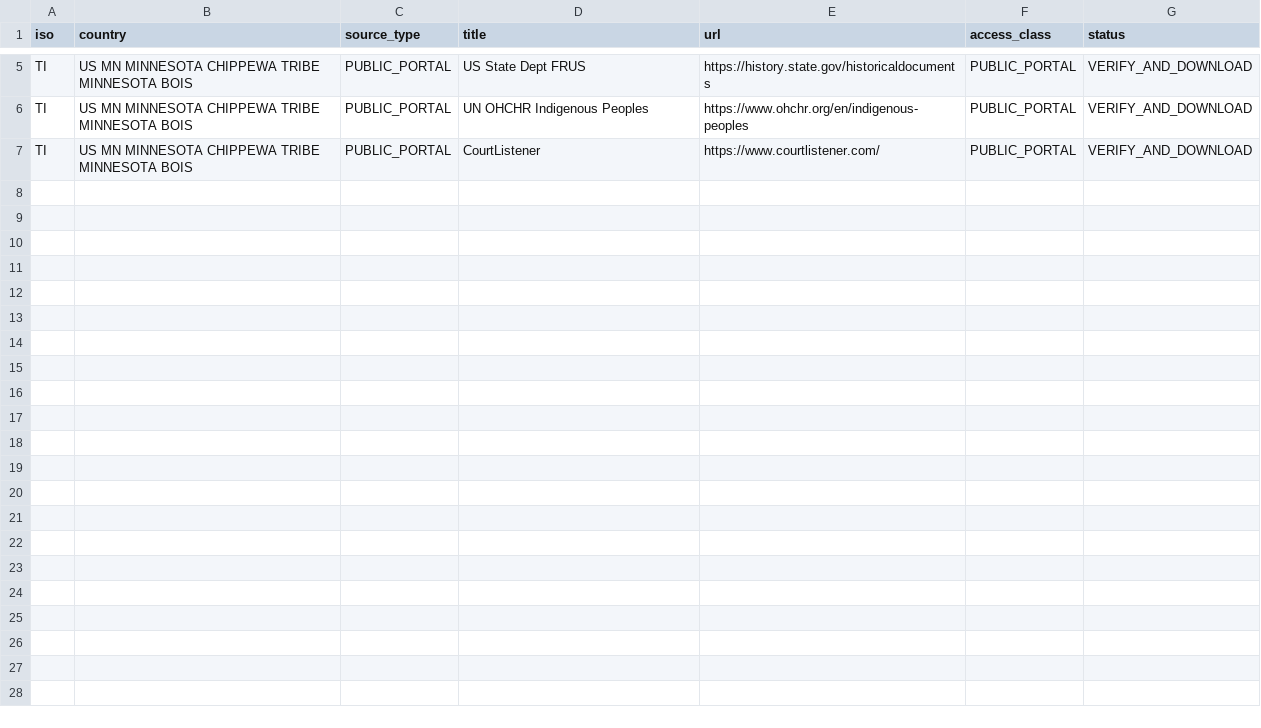
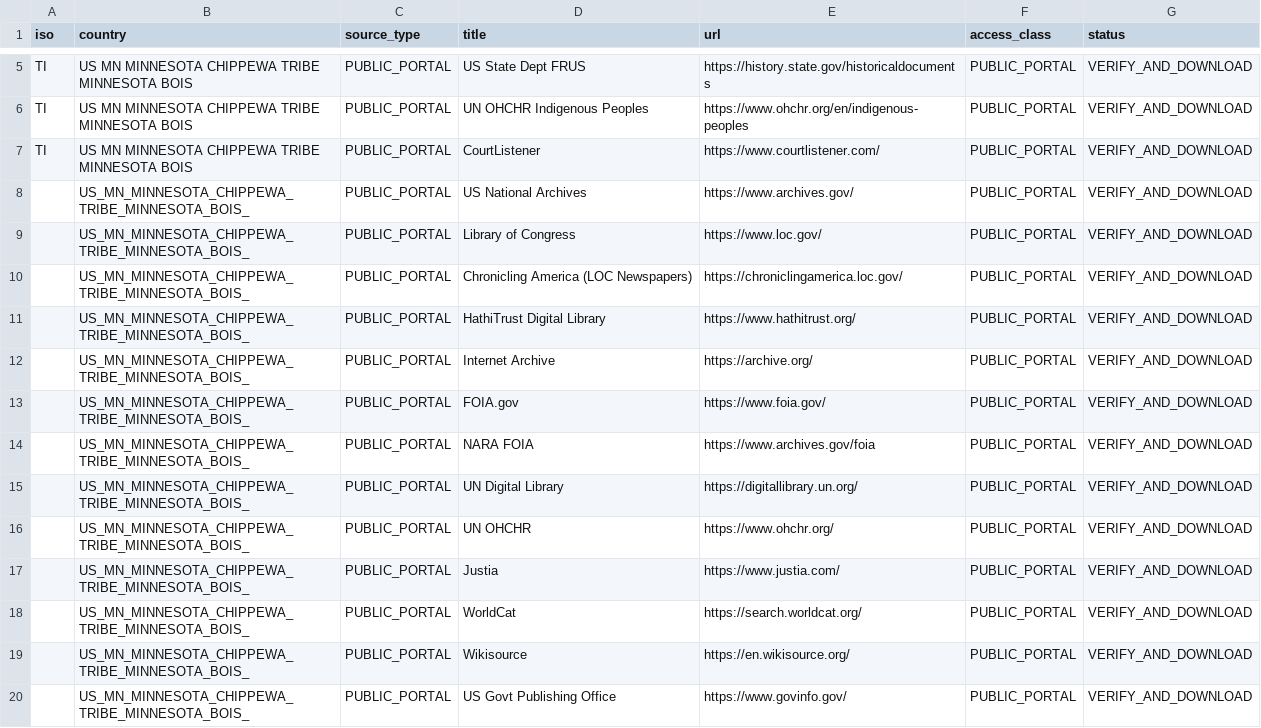
Before and after one commit to GlobalRestitutionAlliance/turtle-island-us-mn-minnesota-chippewa-tribe-minnesota-bois--master-litigation, a CSV file: 03_Evidentiary_Exhibits/PRIMARY_PUBLIC_SOURCES.csv, drawn as a sheet; only a part is shown, gaps mark what is left out; the diff names each change by its address in the sheet, - before the commit and + after, or states it on an @@ line.

Commit message:
Expand primary public source registries (Batch 2)

```diff
--- a/03_Evidentiary_Exhibits/PRIMARY_PUBLIC_SOURCES.csv
+++ b/03_Evidentiary_Exhibits/PRIMARY_PUBLIC_SOURCES.csv
+row 8:  | US_MN_MINNESOTA_CHIPPEWA_TRIBE_MINNESOTA_BOIS_ | PUBLIC_PORTAL | US National Archives | https://www.archives.gov/ | PUBLIC_PORTAL | VERIFY_AND_DOWNLOAD
+row 9:  | US_MN_MINNESOTA_CHIPPEWA_TRIBE_MINNESOTA_BOIS_ | PUBLIC_PORTAL | Library of Congress | https://www.loc.gov/ | PUBLIC_PORTAL | VERIFY_AND_DOWNLOAD
+row 10:  | US_MN_MINNESOTA_CHIPPEWA_TRIBE_MINNESOTA_BOIS_ | PUBLIC_PORTAL | Chronicling America (LOC Newspapers) | https://chroniclingamerica.loc.gov/ | PUBLIC_PORTAL | VERIFY_AND_DOWNLOAD
+row 11:  | US_MN_MINNESOTA_CHIPPEWA_TRIBE_MINNESOTA_BOIS_ | PUBLIC_PORTAL | HathiTrust Digital Library | https://www.hathitrust.org/ | PUBLIC_PORTAL | VERIFY_AND_DOWNLOAD
+row 12:  | US_MN_MINNESOTA_CHIPPEWA_TRIBE_MINNESOTA_BOIS_ | PUBLIC_PORTAL | Internet Archive | https://archive.org/ | PUBLIC_PORTAL | VERIFY_AND_DOWNLOAD
+row 13:  | US_MN_MINNESOTA_CHIPPEWA_TRIBE_MINNESOTA_BOIS_ | PUBLIC_PORTAL | FOIA.gov | https://www.foia.gov/ | PUBLIC_PORTAL | VERIFY_AND_DOWNLOAD
+row 14:  | US_MN_MINNESOTA_CHIPPEWA_TRIBE_MINNESOTA_BOIS_ | PUBLIC_PORTAL | NARA FOIA | https://www.archives.gov/foia | PUBLIC_PORTAL | VERIFY_AND_DOWNLOAD
+row 15:  | US_MN_MINNESOTA_CHIPPEWA_TRIBE_MINNESOTA_BOIS_ | PUBLIC_PORTAL | UN Digital Library | https://digitallibrary.un.org/ | PUBLIC_PORTAL | VERIFY_AND_DOWNLOAD
+row 16:  | US_MN_MINNESOTA_CHIPPEWA_TRIBE_MINNESOTA_BOIS_ | PUBLIC_PORTAL | UN OHCHR | https://www.ohchr.org/ | PUBLIC_PORTAL | VERIFY_AND_DOWNLOAD
+row 17:  | US_MN_MINNESOTA_CHIPPEWA_TRIBE_MINNESOTA_BOIS_ | PUBLIC_PORTAL | Justia | https://www.justia.com/ | PUBLIC_PORTAL | VERIFY_AND_DOWNLOAD
+row 18:  | US_MN_MINNESOTA_CHIPPEWA_TRIBE_MINNESOTA_BOIS_ | PUBLIC_PORTAL | WorldCat | https://search.worldcat.org/ | PUBLIC_PORTAL | VERIFY_AND_DOWNLOAD
+row 19:  | US_MN_MINNESOTA_CHIPPEWA_TRIBE_MINNESOTA_BOIS_ | PUBLIC_PORTAL | Wikisource | https://en.wikisource.org/ | PUBLIC_PORTAL | VERIFY_AND_DOWNLOAD
+row 20:  | US_MN_MINNESOTA_CHIPPEWA_TRIBE_MINNESOTA_BOIS_ | PUBLIC_PORTAL | US Govt Publishing Office | https://www.govinfo.gov/ | PUBLIC_PORTAL | VERIFY_AND_DOWNLOAD
```
Also changed, not shown: 2 other files.
